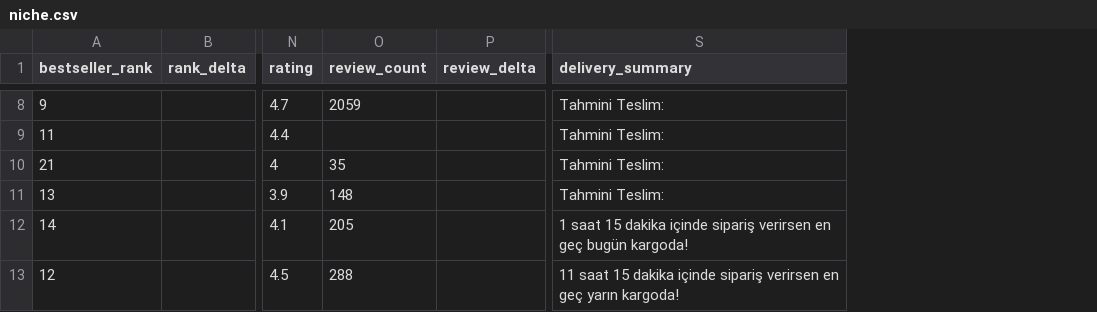
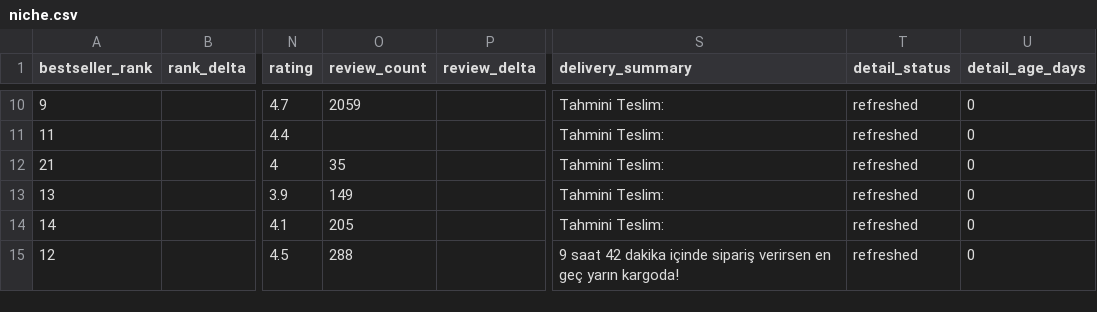
Before and after one commit to caner8047-coder/Trendyol, a CSV file: lists/2026-08-14/niche.csv, drawn as a sheet; only a part is shown, gaps mark what is left out; addresses are those after the commit; the diff covers the shown part only; the diff names each change by its address in the sheet, - before the commit and + after, or states it on an @@ line.

```diff
--- a/lists/2026-08-14/niche.csv
+++ b/lists/2026-08-14/niche.csv
+column T (detail_status), rows 10-15: all refreshed
+column U (detail_age_days), rows 10-15: all 0
-O13 (review_count): 148
+O13 (review_count): 149
-S14 (delivery_summary): 1 saat 15 dakika içinde sipariş verirsen en geç bugün kargoda!
+S14 (delivery_summary): Tahmini Teslim:
-S15 (delivery_summary): 11 saat 15 dakika içinde…
+S15 (delivery_summary): 9 saat 42 dakika içinde…
```
Also changed, not shown: 3 added rows, 1 removed row and 12 edited cells elsewhere in this file, lists/2026-08-14/falling.csv, lists/2026-08-14/price-drops.csv, 21 other files.
